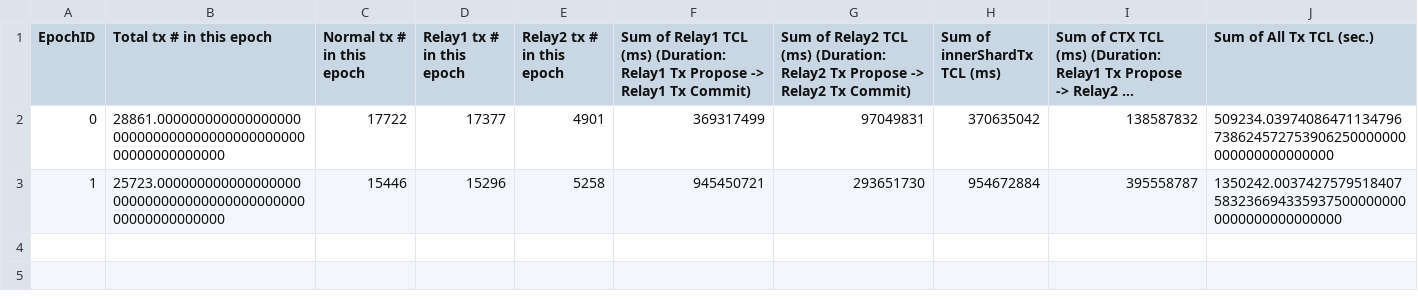
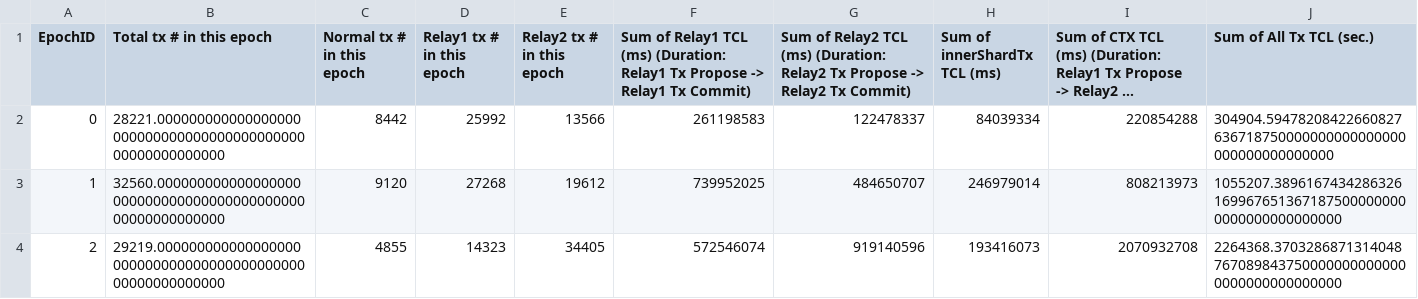
Before and after one commit to wiggle12138/blockemulator720, a CSV file: docker/expTest/result/supervisor_measureOutput/Transaction_Confirm_Latency.csv, drawn as a sheet; long unchanged cells end in …; the diff names each change by its address in the sheet, - before the commit and + after, or states it on an @@ line.

```diff
--- a/docker/expTest/result/supervisor_measureOutput/Transaction_Confirm_Latency.csv
+++ b/docker/expTest/result/supervisor_measureOutput/Transaction_Confirm_Latency.csv
-B2 (Total tx # in this epoch): 28861.00000000000000000000000000000000000000000000000000000000
+B2 (Total tx # in this epoch): 28221.00000000000000000000000000000000000000000000000000000000
-C2 (Normal tx # in this epoch): 17722
+C2 (Normal tx # in this epoch): 8442
-D2 (Relay1 tx # in this epoch): 17377
+D2 (Relay1 tx # in this epoch): 25992
-E2 (Relay2 tx # in this epoch): 4901
+E2 (Relay2 tx # in this epoch): 13566
-F2: 369317499
+F2: 261198583
-G2: 97049831
+G2: 122478337
-H2 (Sum of innerShardTx TCL (ms)): 370635042
+H2 (Sum of innerShardTx TCL (ms)): 84039334
-I2: 138587832
+I2: 220854288
-J2 (Sum of All Tx TCL (sec.)): 509234.03974086471134796738624572753906250000000000000000000000
+J2 (Sum of All Tx TCL (sec.)): 304904.59478208422660827636718750000000000000000000000000000000
-B3 (Total tx # in this epoch): 25723.00000000000000000000000000000000000000000000000000000000
+B3 (Total tx # in this epoch): 32560.00000000000000000000000000000000000000000000000000000000
-C3 (Normal tx # in this epoch): 15446
+C3 (Normal tx # in this epoch): 9120
-D3 (Relay1 tx # in this epoch): 15296
+D3 (Relay1 tx # in this epoch): 27268
-E3 (Relay2 tx # in this epoch): 5258
+E3 (Relay2 tx # in this epoch): 19612
-F3: 945450721
+F3: 739952025
-G3: 293651730
+G3: 484650707
-H3 (Sum of innerShardTx TCL (ms)): 954672884
+H3 (Sum of innerShardTx TCL (ms)): 246979014
-I3: 395558787
+I3: 808213973
-J3 (Sum of All Tx TCL (sec.)): 1350242.00374275795184075832366943359375000000000000000000000000
+J3 (Sum of All Tx TCL (sec.)): 1055207.38961674342863261699676513671875000000000000000000000000
+row 4: 2 | 29219.00000000000000000000000000000000000000000000000000000000 | 4855 | 14323 | 34405 | 572546074 | 919140596 | 193416073 | 2070932708 | 2264368.37032868713140487670898437500000000000000000000000000000
```
Also changed, not shown: docker/expTest/node_features_final.csv, docker/expTest/result/supervisor_measureOutput/Average_TPS.csv, 38 other files.
